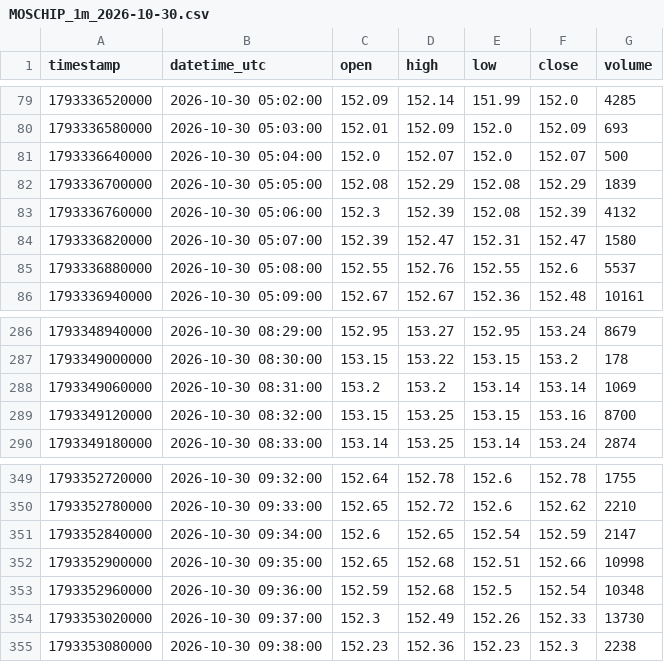
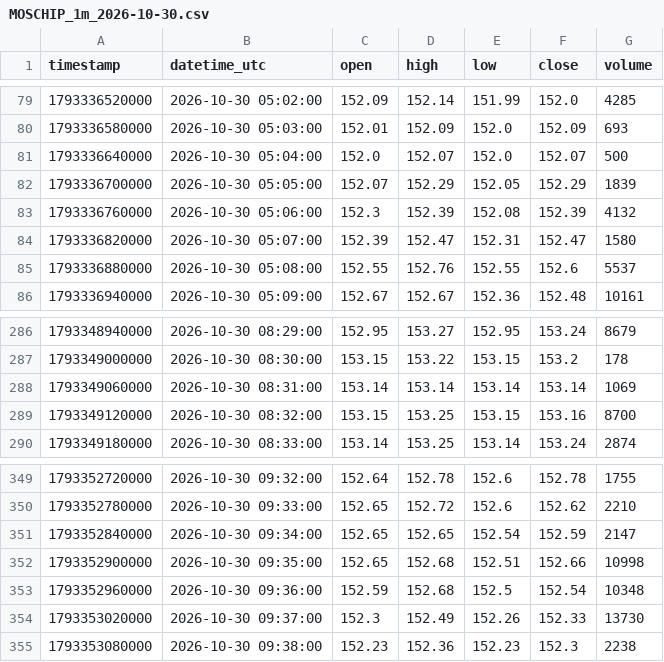
Before and after one commit to parshant65-lang/India-Stocks-1681-1710-Historical-Data, a CSV file: MOSCHIP/1m/2026/10/MOSCHIP_1m_2026-10-30.csv, drawn as a sheet; only a part is shown, gaps mark what is left out.

```diff
--- a/MOSCHIP/1m/2026/10/MOSCHIP_1m_2026-10-30.csv
+++ b/MOSCHIP/1m/2026/10/MOSCHIP_1m_2026-10-30.csv
@@ -81,3 +81,3 @@ timestamp,datetime_utc,open,high,low,close,volume
 1793336640000,2026-10-30 05:04:00,152.0,152.07,152.0,152.07,500
-1793336700000,2026-10-30 05:05:00,152.08,152.29,152.08,152.29,1839
+1793336700000,2026-10-30 05:05:00,152.07,152.29,152.05,152.29,1839
 1793336760000,2026-10-30 05:06:00,152.3,152.39,152.08,152.39,4132
@@ -287,3 +287,3 @@ timestamp,datetime_utc,open,high,low,close,volume
 1793349000000,2026-10-30 08:30:00,153.15,153.22,153.15,153.2,178
-1793349060000,2026-10-30 08:31:00,153.2,153.2,153.14,153.14,1069
+1793349060000,2026-10-30 08:31:00,153.14,153.14,153.14,153.14,1069
 1793349120000,2026-10-30 08:32:00,153.15,153.25,153.15,153.16,8700
@@ -350,3 +350,3 @@ timestamp,datetime_utc,open,high,low,close,volume
 1793352780000,2026-10-30 09:33:00,152.65,152.72,152.6,152.62,2210
-1793352840000,2026-10-30 09:34:00,152.6,152.65,152.54,152.59,2147
+1793352840000,2026-10-30 09:34:00,152.65,152.65,152.54,152.59,2147
 1793352900000,2026-10-30 09:35:00,152.65,152.68,152.51,152.66,10998
```
Also changed, not shown: MOREPENLAB/1m/2026/10/MOREPENLAB_1m_2026-10-30.csv, MUNJALAU/1m/2026/10/MUNJALAU_1m_2026-10-30.csv.
